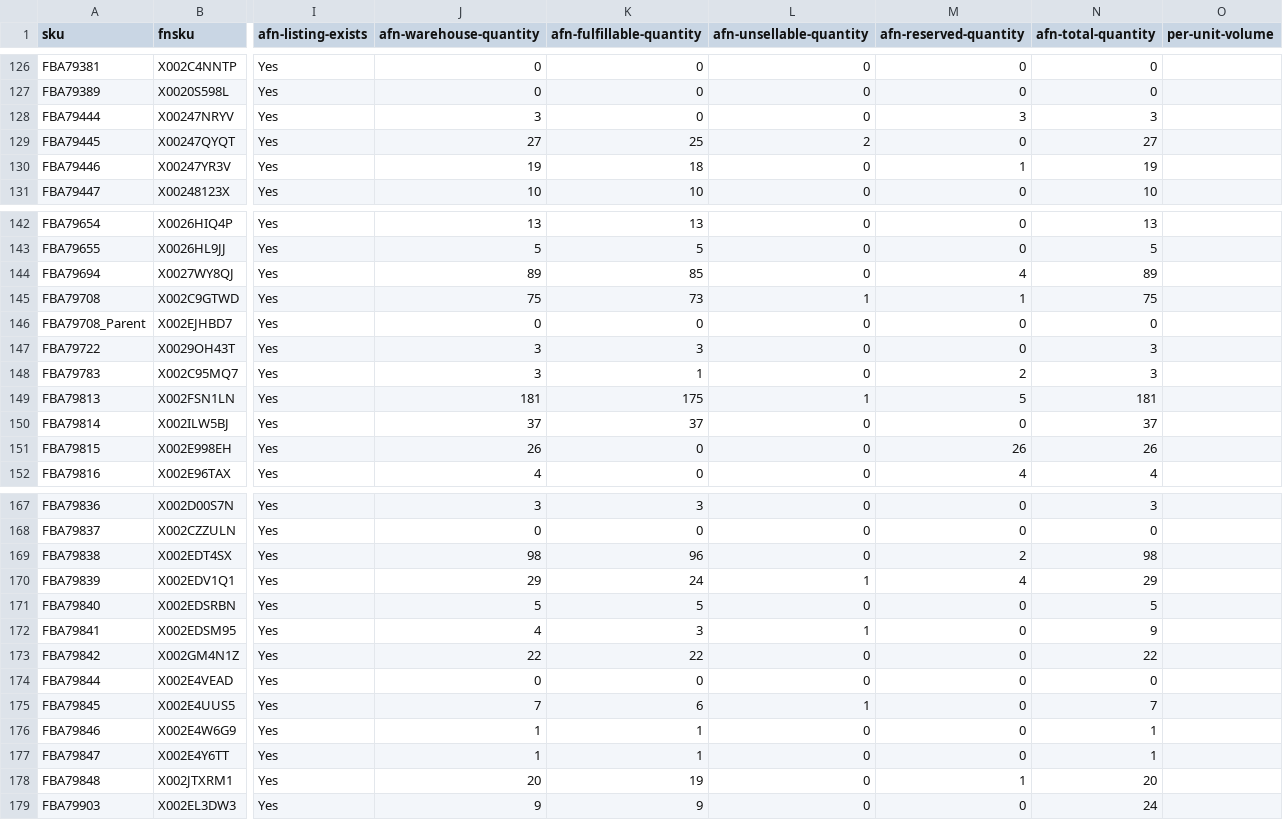
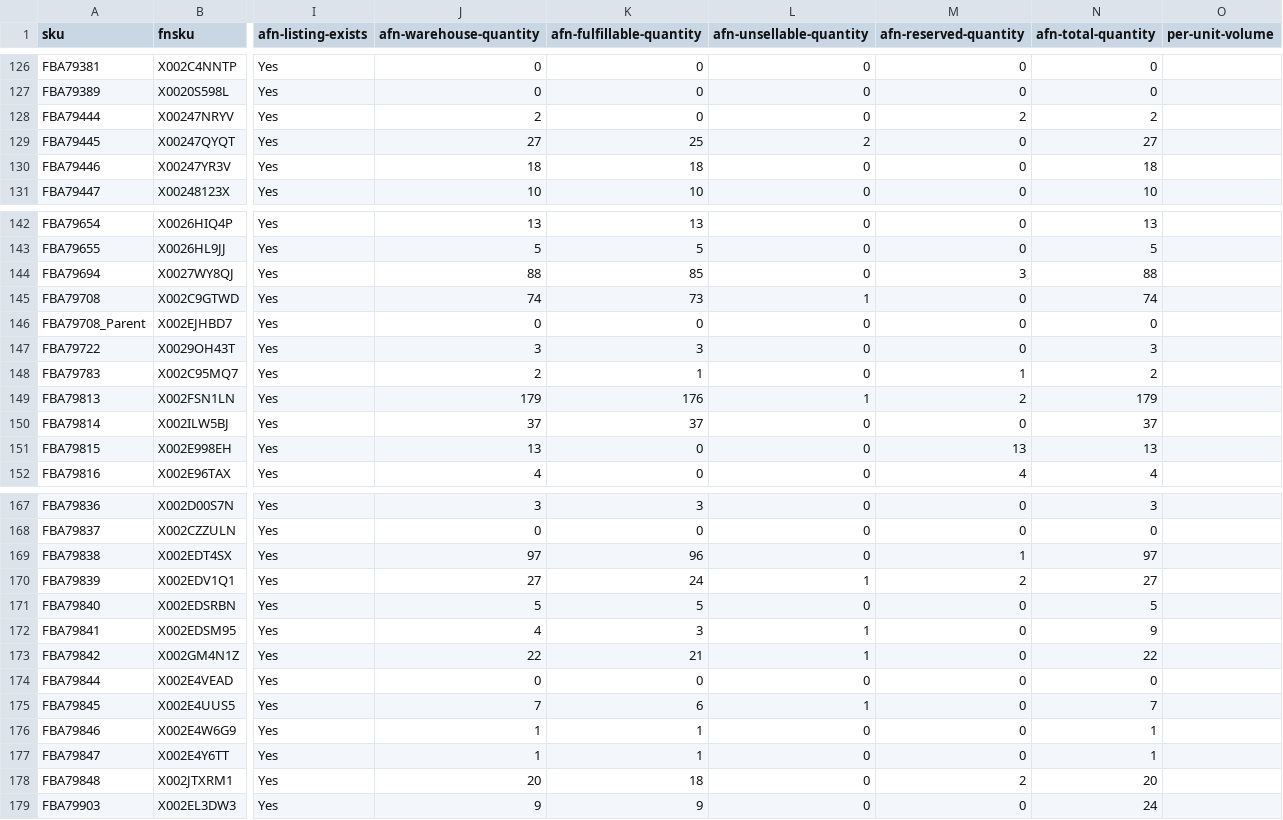
Before and after one commit to nitesh-lang/am-replenishment, a CSV file: data/input/inventory_amazon_audio_array.csv, drawn as a sheet; only a part is shown, gaps mark what is left out; the diff covers the shown part only; the diff names each change by its address in the sheet, - before the commit and + after, or states it on an @@ line.

```diff
--- a/data/input/inventory_amazon_audio_array.csv
+++ b/data/input/inventory_amazon_audio_array.csv
-J128 (afn-warehouse-quantity): 3
+J128 (afn-warehouse-quantity): 2
-M128 (afn-reserved-quantity): 3
+M128 (afn-reserved-quantity): 2
-N128 (afn-total-quantity): 3
+N128 (afn-total-quantity): 2
-J130 (afn-warehouse-quantity): 19
+J130 (afn-warehouse-quantity): 18
-M130 (afn-reserved-quantity): 1
+M130 (afn-reserved-quantity): 0
-N130 (afn-total-quantity): 19
+N130 (afn-total-quantity): 18
-J144 (afn-warehouse-quantity): 89
+J144 (afn-warehouse-quantity): 88
-M144 (afn-reserved-quantity): 4
+M144 (afn-reserved-quantity): 3
-N144 (afn-total-quantity): 89
+N144 (afn-total-quantity): 88
-J145 (afn-warehouse-quantity): 75
+J145 (afn-warehouse-quantity): 74
-M145 (afn-reserved-quantity): 1
+M145 (afn-reserved-quantity): 0
-N145 (afn-total-quantity): 75
+N145 (afn-total-quantity): 74
-J148 (afn-warehouse-quantity): 3
+J148 (afn-warehouse-quantity): 2
-M148 (afn-reserved-quantity): 2
+M148 (afn-reserved-quantity): 1
-N148 (afn-total-quantity): 3
+N148 (afn-total-quantity): 2
-J149 (afn-warehouse-quantity): 181
+J149 (afn-warehouse-quantity): 179
-K149 (afn-fulfillable-quantity): 175
+K149 (afn-fulfillable-quantity): 176
-M149 (afn-reserved-quantity): 5
+M149 (afn-reserved-quantity): 2
-N149 (afn-total-quantity): 181
+N149 (afn-total-quantity): 179
-J151 (afn-warehouse-quantity): 26
+J151 (afn-warehouse-quantity): 13
-M151 (afn-reserved-quantity): 26
+M151 (afn-reserved-quantity): 13
-N151 (afn-total-quantity): 26
+N151 (afn-total-quantity): 13
-J169 (afn-warehouse-quantity): 98
+J169 (afn-warehouse-quantity): 97
-M169 (afn-reserved-quantity): 2
+M169 (afn-reserved-quantity): 1
-N169 (afn-total-quantity): 98
+N169 (afn-total-quantity): 97
-J170 (afn-warehouse-quantity): 29
+J170 (afn-warehouse-quantity): 27
-M170 (afn-reserved-quantity): 4
+M170 (afn-reserved-quantity): 2
-N170 (afn-total-quantity): 29
+N170 (afn-total-quantity): 27
-K173 (afn-fulfillable-quantity): 22
+K173 (afn-fulfillable-quantity): 21
-L173 (afn-unsellable-quantity): 0
+L173 (afn-unsellable-quantity): 1
-K178 (afn-fulfillable-quantity): 19
+K178 (afn-fulfillable-quantity): 18
-M178 (afn-reserved-quantity): 1
+M178 (afn-reserved-quantity): 2
```
Also changed, not shown: 37 edited cells elsewhere in this file, data/input/inventory_amazon_WM.csv, data/input/inventory_amazon_nexlev.csv, 7 other files.
